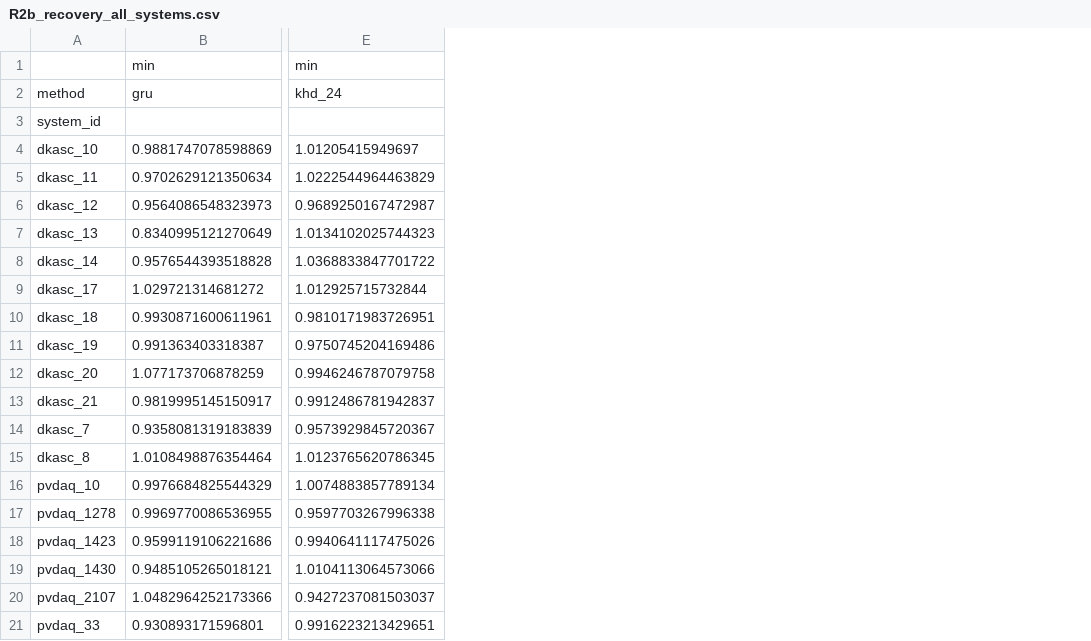
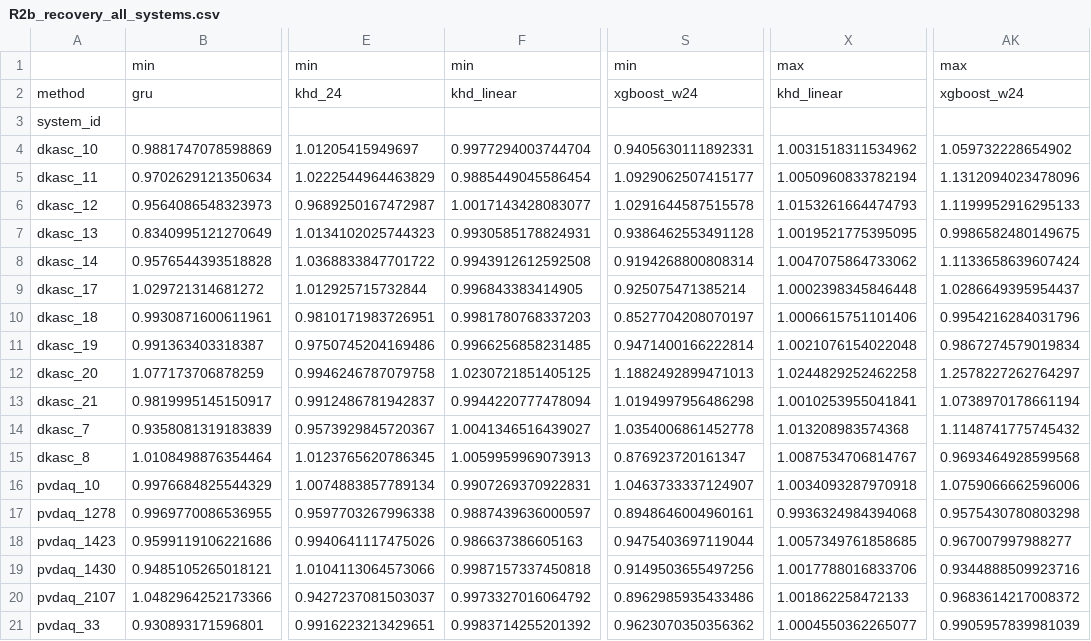
Before and after one commit to onurayvaz10/PV_HYDRA, a CSV file: results/fixed_mask/tables/R2b_recovery_all_systems.csv, drawn as a sheet; only a part is shown, gaps mark what is left out; the diff names each change by its address in the sheet, - before the commit and + after, or states it on an @@ line.

Commit message:
First-year rate convention, hourly validity rule, block bootstrap, leave-one-location-out, input-length and linear-correction controls; paper numbers and figures updated

```diff
--- a/results/fixed_mask/tables/R2b_recovery_all_systems.csv
+++ b/results/fixed_mask/tables/R2b_recovery_all_systems.csv
+column F, rows 1-21: min | khd_linear |  | 0.9977294003744704 | 0.9885449045586454 | 1.0017143428083077 | 0.9930585178824931 | 0.9943912612592508 | 0.996843383414905 | 0.9981780768337203 | 0.9966256858231485 | 1.0230721851405125 | 0.9944220777478094 | 1.0041346516439027 | 1.0059959969073913 | 0.9907269370922831 | 0.9887439636000597 | 0.986637386605163 | 0.9987157337450818 | 0.9973327016064792 | 0.9983714255201392
+column S, rows 1-21: min | xgboost_w24 |  | 0.9405630111892331 | 1.0929062507415177 | 1.0291644587515578 | 0.9386462553491128 | 0.9194268800808314 | 0.925075471385214 | 0.8527704208070197 | 0.9471400166222814 | 1.1882492899471013 | 1.0194997956486298 | 1.0354006861452778 | 0.876923720161347 | 1.0463733337124907 | 0.8948646004960161 | 0.9475403697119044 | 0.9149503655497256 | 0.8962985935433486 | 0.9623070350356362
+column X, rows 1-21: max | khd_linear |  | 1.0031518311534962 | 1.0050960833782194 | 1.0153261664474793 | 1.0019521775395095 | 1.0047075864733062 | 1.0002398345846448 | 1.0006615751101406 | 1.0021076154022048 | 1.0244829252462258 | 1.0010253955041841 | 1.013208983574368 | 1.0087534706814767 | 1.0034093287970918 | 0.9936324984394068 | 1.0057349761858685 | 1.0017788016833706 | 1.001862258472133 | 1.0004550362265077
+column AK, rows 1-21: max | xgboost_w24 |  | 1.059732228654902 | 1.1312094023478096 | 1.1199952916295133 | 0.9986582480149675 | 1.1133658639607424 | 1.0286649395954437 | 0.9954216284031796 | 0.9867274579019834 | 1.2578227262764297 | 1.0738970178661194 | 1.1148741775745432 | 0.9693464928599568 | 1.0759066662596006 | 0.9575430780803298 | 0.967007997988277 | 0.9344888509923716 | 0.9683614217008372 | 0.9905957839981039
```
Also changed, not shown: results/fixed_mask/tables/R1_injection_by_method.csv, results/fixed_mask/tables/R2_arbuckle_recovery.csv, 46 other files.
